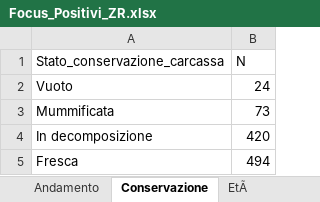
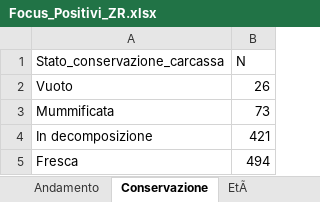
Before and after one commit to IZSAM-StatGIS/ReportPSA, an Excel workbook: Download/Focus_Positivi_ZR.xlsx, sheet Conservazione, drawn as a sheet; values as stored, in another font and other column widths than the file's, no borders; the diff names each change by its address in the sheet, - before the commit and + after, or states it on an @@ line.

```diff
--- a/Download/Focus_Positivi_ZR.xlsx (sheet Conservazione)
+++ b/Download/Focus_Positivi_ZR.xlsx (sheet Conservazione)
-B2 (N): 24
+B2 (N): 26
-B4 (N): 420
+B4 (N): 421
```
Also changed, not shown: sheet Andamento, sheet EtÃ, Download/Allevamenti_ZR.xlsx, Download/Focus_Positives_ZR.xlsx, 39 other files.
